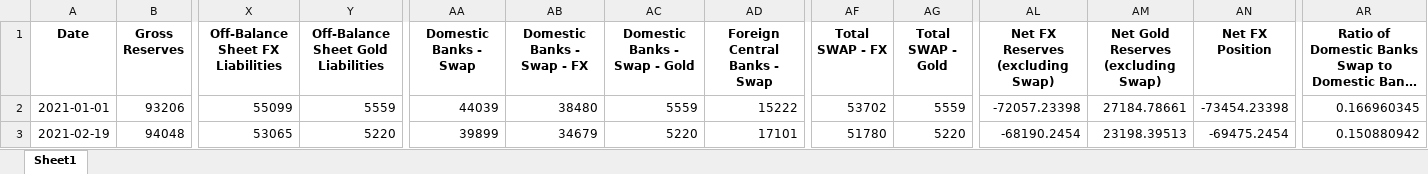
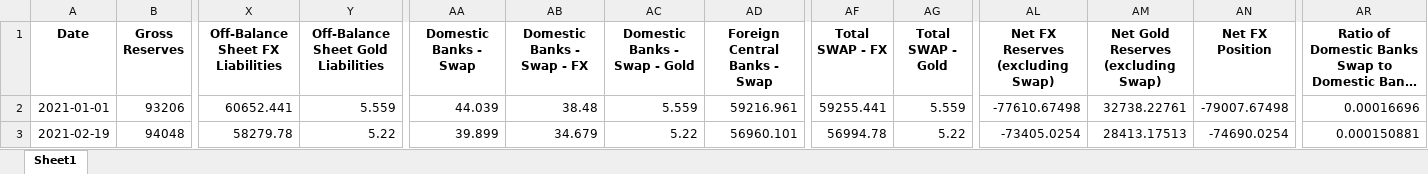
Before and after one commit to mb-reserves/mb-reserves.github.io, an Excel workbook: data_table.xlsx, sheet Sheet1, drawn as a sheet; only a part is shown, gaps mark what is left out; long unchanged cells end in …; values as stored, in another font and other column widths than the file's, no borders; the diff covers the shown part only; the diff names each change by its address in the sheet, - before the commit and + after, or states it on an @@ line.

```diff
--- a/data_table.xlsx (sheet Sheet1)
+++ b/data_table.xlsx (sheet Sheet1)
-X2 (Off-Balance Sheet FX Liabilities): 55099
+X2 (Off-Balance Sheet FX Liabilities): 60652.441
-Y2: 5559
+Y2: 5.559
-AA2 (Domestic Banks - Swap): 44039
+AA2 (Domestic Banks - Swap): 44.039
-AB2 (Domestic Banks - Swap - FX): 38480
+AB2 (Domestic Banks - Swap - FX): 38.48
-AC2 (Domestic Banks - Swap - Gold): 5559
+AC2 (Domestic Banks - Swap - Gold): 5.559
-AD2 (Foreign Central Banks - Swap): 15222
+AD2 (Foreign Central Banks - Swap): 59216.961
-AF2 (Total SWAP - FX): 53702
+AF2 (Total SWAP - FX): 59255.441
-AG2 (Total SWAP - Gold): 5559
+AG2 (Total SWAP - Gold): 5.559
-AL2 (Net FX Reserves (excluding Swap)): -72057.23398
+AL2 (Net FX Reserves (excluding Swap)): -77610.67498
-AM2: 27184.78661
+AM2: 32738.22761
-AN2 (Net FX Position): -73454.23398
+AN2 (Net FX Position): -79007.67498
-AR2: 0.166960345
+AR2: 0.00016696
-X3 (Off-Balance Sheet FX Liabilities): 53065
+X3 (Off-Balance Sheet FX Liabilities): 58279.78
-Y3: 5220
+Y3: 5.22
-AA3 (Domestic Banks - Swap): 39899
+AA3 (Domestic Banks - Swap): 39.899
-AB3 (Domestic Banks - Swap - FX): 34679
+AB3 (Domestic Banks - Swap - FX): 34.679
-AC3 (Domestic Banks - Swap - Gold): 5220
+AC3 (Domestic Banks - Swap - Gold): 5.22
-AD3 (Foreign Central Banks - Swap): 17101
+AD3 (Foreign Central Banks - Swap): 56960.101
-AF3 (Total SWAP - FX): 51780
+AF3 (Total SWAP - FX): 56994.78
-AG3 (Total SWAP - Gold): 5220
+AG3 (Total SWAP - Gold): 5.22
-AL3 (Net FX Reserves (excluding Swap)): -68190.2454
+AL3 (Net FX Reserves (excluding Swap)): -73405.0254
-AM3: 23198.39513
+AM3: 28413.17513
-AN3 (Net FX Position): -69475.2454
+AN3 (Net FX Position): -74690.0254
-AR3: 0.150880942
+AR3: 0.000150881
```
Also changed, not shown: 3 added rows and 433 edited cells elsewhere in this sheet, Tablo.xlsx, 3 other files.
